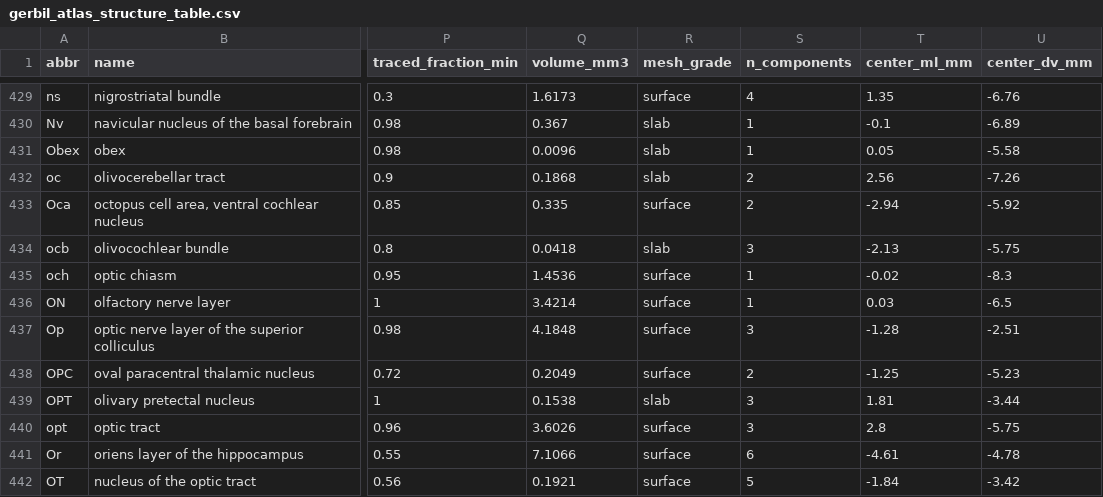
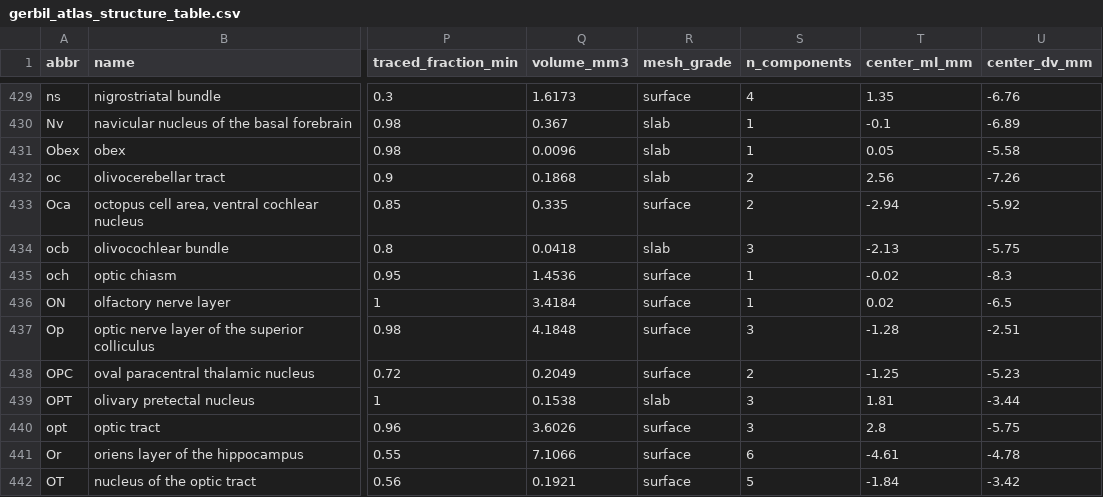
Before and after one commit to dstolz/GerbilAtlasExplorer, a CSV file: data/gerbil_atlas_structure_table.csv, drawn as a sheet; only a part is shown, gaps mark what is left out; the diff covers the shown part only; the diff names each change by its address in the sheet, - before the commit and + after, or states it on an @@ line.

```diff
--- a/data/gerbil_atlas_structure_table.csv
+++ b/data/gerbil_atlas_structure_table.csv
-Q436 (volume_mm3): 3.4214
+Q436 (volume_mm3): 3.4184
-T436 (center_ml_mm): 0.03
+T436 (center_ml_mm): 0.02
```
Also changed, not shown: 16 edited cells elsewhere in this file, 14 other files.
